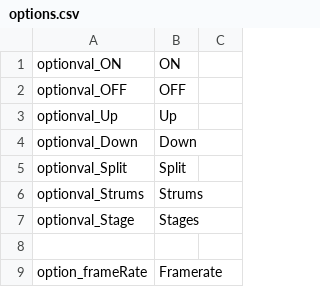
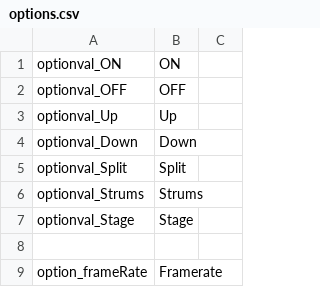
Before and after one commit to asmadeuxs/KadeFork, a CSV file: assets/data/locales/en/options.csv, drawn as a sheet; only a part is shown.

Commit message:
Halen you stupid fuck there's ONE stage

```diff
--- a/assets/data/locales/en/options.csv
+++ b/assets/data/locales/en/options.csv
@@ -6,3 +6,3 @@ optionval_Split,Split
 optionval_Strums,Strums
-optionval_Stage,Stages
+optionval_Stage,Stage
 
```
